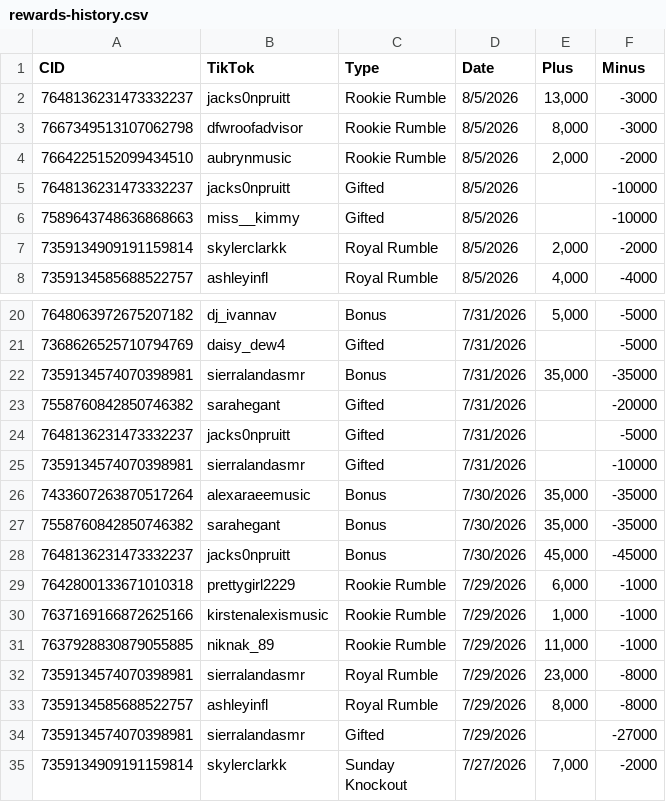
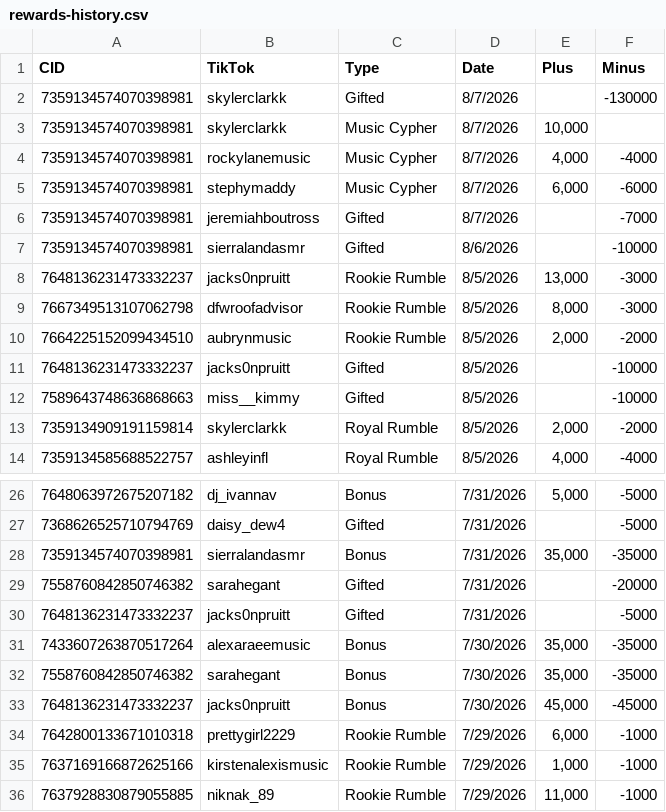
Before and after one commit to ceyre-boop/TABOOST_Platfrom, a CSV file: data/rewards-history.csv, drawn as a sheet; only a part is shown, gaps mark what is left out; the shorter side is filled out with more unchanged rows.

Commit message:
Auto-sync: Rewards @ 2026-08-07T15:39:04.663Z

```diff
--- a/data/rewards-history.csv
+++ b/data/rewards-history.csv
@@ -1,2 +1,8 @@
 CID,TikTok,Type,Date,Plus,Minus
+7359134574070398981,skylerclarkk,Gifted,8/7/2026,,-130000
+7359134574070398981,skylerclarkk,Music Cypher,8/7/2026,"10,000",
+7359134574070398981,rockylanemusic,Music Cypher,8/7/2026,"4,000",-4000
+7359134574070398981,stephymaddy,Music Cypher,8/7/2026,"6,000",-6000
+7359134574070398981,jeremiahboutross,Gifted,8/7/2026,,-7000
+7359134574070398981,sierralandasmr,Gifted,8/6/2026,,-10000
 7648136231473332237,jacks0npruitt,Rookie Rumble,8/5/2026,"13,000",-3000
@@ -24,3 +30,2 @@ CID,TikTok,Type,Date,Plus,Minus
 7648136231473332237,jacks0npruitt,Gifted,7/31/2026,,-5000
-7359134574070398981,sierralandasmr,Gifted,7/31/2026,,-10000
 7433607263870517264,alexaraeemusic,Bonus,7/30/2026,"35,000",-35000
```
